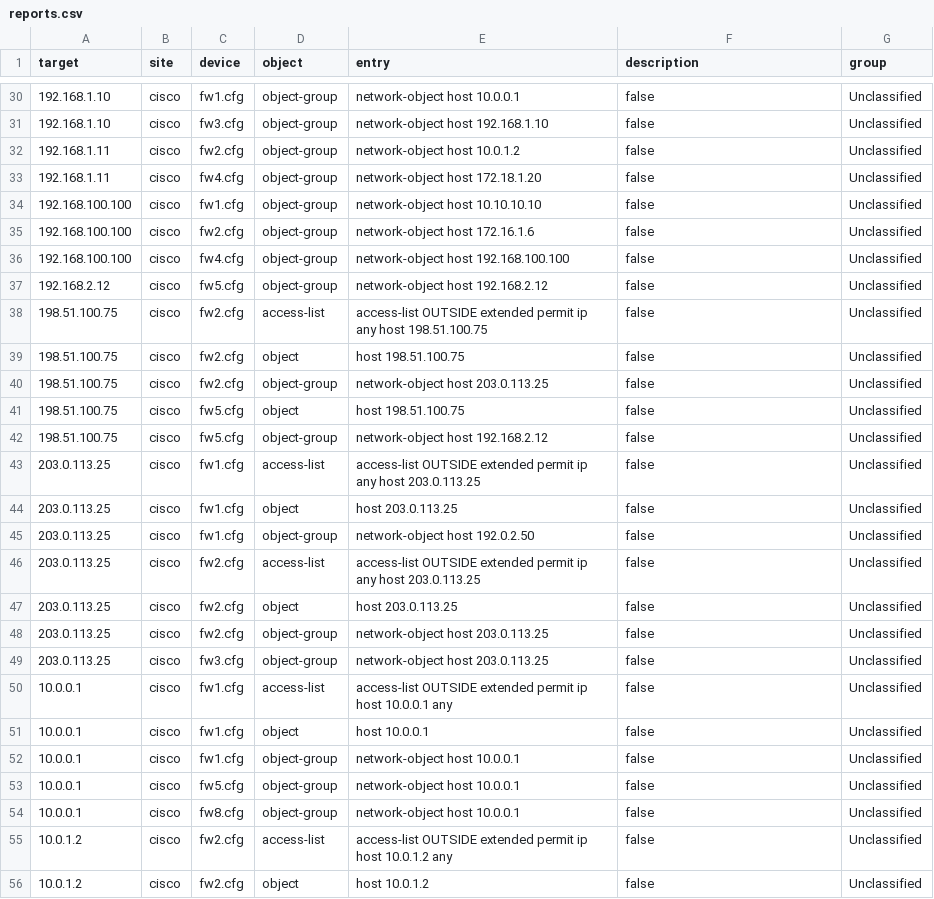
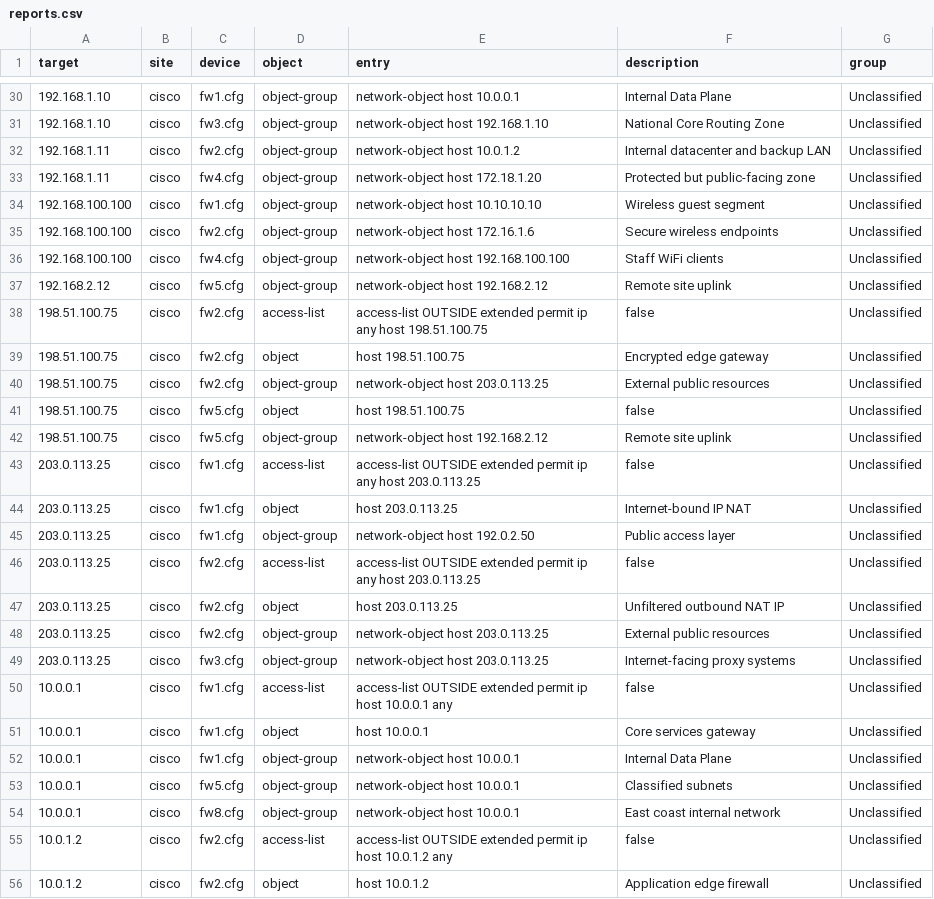
Before and after one commit to emvaldes/network-resources, a CSV file: reports/reports.csv, drawn as a sheet; only a part is shown, gaps mark what is left out; the diff covers the shown part only.

Commit message:
Corrected the description property issues

```diff
--- a/reports/reports.csv
+++ b/reports/reports.csv
@@ -30,27 +30,27 @@ target,site,device,object,entry,description,group
-"192.168.1.10","cisco","fw1.cfg","object-group","network-object host 10.0.0.1","false","Unclassified"
-"192.168.1.10","cisco","fw3.cfg","object-group","network-object host 192.168.1.10","false","Unclassified"
-"192.168.1.11","cisco","fw2.cfg","object-group","network-object host 10.0.1.2","false","Unclassified"
-"192.168.1.11","cisco","fw4.cfg","object-group","network-object host 172.18.1.20","false","Unclassified"
-"192.168.100.100","cisco","fw1.cfg","object-group","network-object host 10.10.10.10","false","Unclassified"
-"192.168.100.100","cisco","fw2.cfg","object-group","network-object host 172.16.1.6","false","Unclassified"
-"192.168.100.100","cisco","fw4.cfg","object-group","network-object host 192.168.100.100","false","Unclassified"
-"192.168.2.12","cisco","fw5.cfg","object-group","network-object host 192.168.2.12","false","Unclassified"
+"192.168.1.10","cisco","fw1.cfg","object-group","network-object host 10.0.0.1","Internal Data Plane","Unclassified"
+"192.168.1.10","cisco","fw3.cfg","object-group","network-object host 192.168.1.10","National Core Routing Zone","Unclassified"
+"192.168.1.11","cisco","fw2.cfg","object-group","network-object host 10.0.1.2","Internal datacenter and backup LAN","Unclassified"
+"192.168.1.11","cisco","fw4.cfg","object-group","network-object host 172.18.1.20","Protected but public-facing zone","Unclassified"
+"192.168.100.100","cisco","fw1.cfg","object-group","network-object host 10.10.10.10","Wireless guest segment","Unclassified"
+"192.168.100.100","cisco","fw2.cfg","object-group","network-object host 172.16.1.6","Secure wireless endpoints","Unclassified"
+"192.168.100.100","cisco","fw4.cfg","object-group","network-object host 192.168.100.100","Staff WiFi clients","Unclassified"
+"192.168.2.12","cisco","fw5.cfg","object-group","network-object host 192.168.2.12","Remote site uplink","Unclassified"
 "198.51.100.75","cisco","fw2.cfg","access-list","access-list OUTSIDE extended permit ip any host 198.51.100.75","false","Unclassified"
-"198.51.100.75","cisco","fw2.cfg","object","host 198.51.100.75","false","Unclassified"
-"198.51.100.75","cisco","fw2.cfg","object-group","network-object host 203.0.113.25","false","Unclassified"
+"198.51.100.75","cisco","fw2.cfg","object","host 198.51.100.75","Encrypted edge gateway","Unclassified"
+"198.51.100.75","cisco","fw2.cfg","object-group","network-object host 203.0.113.25","External public resources","Unclassified"
 "198.51.100.75","cisco","fw5.cfg","object","host 198.51.100.75","false","Unclassified"
-"198.51.100.75","cisco","fw5.cfg","object-group","network-object host 192.168.2.12","false","Unclassified"
+"198.51.100.75","cisco","fw5.cfg","object-group","network-object host 192.168.2.12","Remote site uplink","Unclassified"
 "203.0.113.25","cisco","fw1.cfg","access-list","access-list OUTSIDE extended permit ip any host 203.0.113.25","false","Unclassified"
-"203.0.113.25","cisco","fw1.cfg","object","host 203.0.113.25","false","Unclassified"
-"203.0.113.25","cisco","fw1.cfg","object-group","network-object host 192.0.2.50","false","Unclassified"
+"203.0.113.25","cisco","fw1.cfg","object","host 203.0.113.25","Internet-bound IP NAT","Unclassified"
+"203.0.113.25","cisco","fw1.cfg","object-group","network-object host 192.0.2.50","Public access layer","Unclassified"
 "203.0.113.25","cisco","fw2.cfg","access-list","access-list OUTSIDE extended permit ip any host 203.0.113.25","false","Unclassified"
-"203.0.113.25","cisco","fw2.cfg","object","host 203.0.113.25","false","Unclassified"
-"203.0.113.25","cisco","fw2.cfg","object-group","network-object host 203.0.113.25","false","Unclassified"
-"203.0.113.25","cisco","fw3.cfg","object-group","network-object host 203.0.113.25","false","Unclassified"
+"203.0.113.25","cisco","fw2.cfg","object","host 203.0.113.25","Unfiltered outbound NAT IP","Unclassified"
+"203.0.113.25","cisco","fw2.cfg","object-group","network-object host 203.0.113.25","External public resources","Unclassified"
+"203.0.113.25","cisco","fw3.cfg","object-group","network-object host 203.0.113.25","Internet-facing proxy systems","Unclassified"
 "10.0.0.1","cisco","fw1.cfg","access-list","access-list OUTSIDE extended permit ip host 10.0.0.1 any","false","Unclassified"
-"10.0.0.1","cisco","fw1.cfg","object","host 10.0.0.1","false","Unclassified"
-"10.0.0.1","cisco","fw1.cfg","object-group","network-object host 10.0.0.1","false","Unclassified"
-"10.0.0.1","cisco","fw5.cfg","object-group","network-object host 10.0.0.1","false","Unclassified"
-"10.0.0.1","cisco","fw8.cfg","object-group","network-object host 10.0.0.1","false","Unclassified"
+"10.0.0.1","cisco","fw1.cfg","object","host 10.0.0.1","Core services gateway","Unclassified"
+"10.0.0.1","cisco","fw1.cfg","object-group","network-object host 10.0.0.1","Internal Data Plane","Unclassified"
+"10.0.0.1","cisco","fw5.cfg","object-group","network-object host 10.0.0.1","Classified subnets","Unclassified"
+"10.0.0.1","cisco","fw8.cfg","object-group","network-object host 10.0.0.1","East coast internal network","Unclassified"
 "10.0.1.2","cisco","fw2.cfg","access-list","access-list OUTSIDE extended permit ip host 10.0.1.2 any","false","Unclassified"
-"10.0.1.2","cisco","fw2.cfg","object","host 10.0.1.2","false","Unclassified"
+"10.0.1.2","cisco","fw2.cfg","object","host 10.0.1.2","Application edge firewall","Unclassified"
```
Also changed, not shown: 113 edited cells elsewhere in this file, 32 other files.
